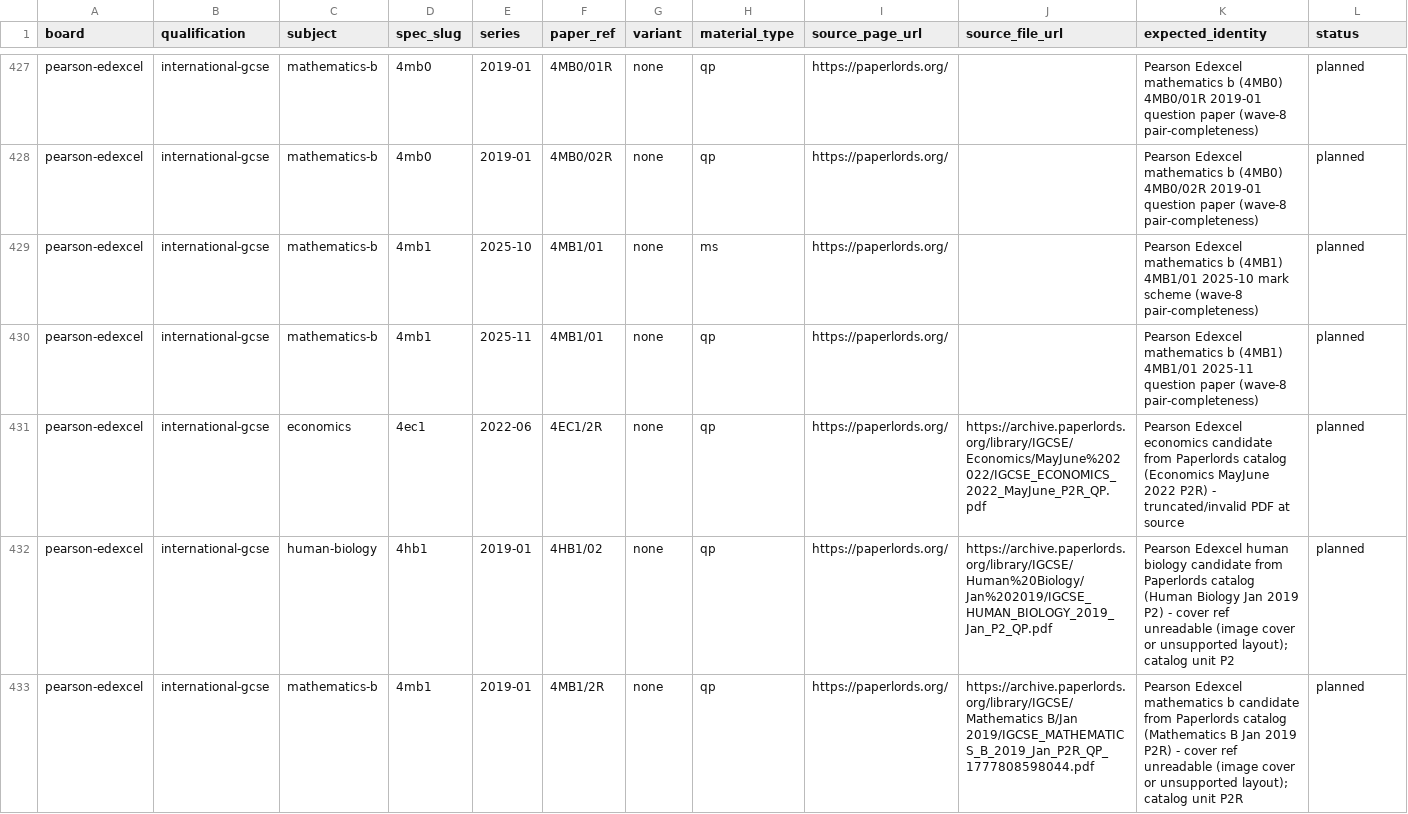
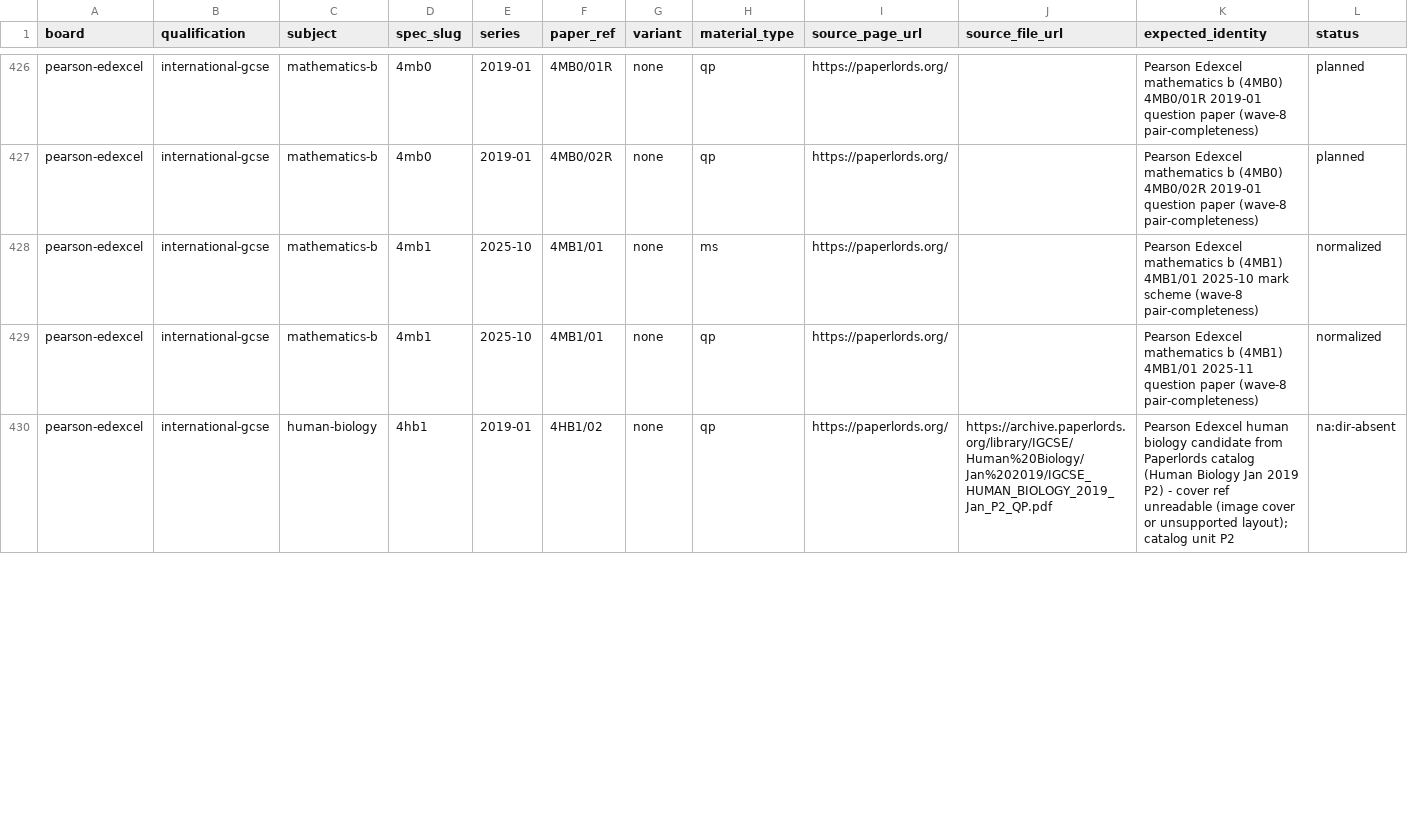
Before and after one commit to SyllabAI/syllabai-pastpapers, a CSV file: docs/ledger/file-gap-sweep.csv, drawn as a sheet; only a part is shown, gaps mark what is left out; the diff covers the shown part only.

Commit message:
docs(wave9): ledger 243 normalized / 140 planned / 57 na, IR wave-9 section, AUDIT §17 (F19 split-dir consolidation, F20 duplicate generations, F21 PMT reuse naming), README §35

```diff
--- a/docs/ledger/file-gap-sweep.csv
+++ b/docs/ledger/file-gap-sweep.csv
@@ -428,6 +427,4 @@ pearson-edexcel,international-gcse,mathematics-b,4mb0,2019-01,4MB0/01R,none,qp,h
 pearson-edexcel,international-gcse,mathematics-b,4mb0,2019-01,4MB0/02R,none,qp,https://paperlords.org/,,Pearson Edexcel mathematics b (4MB0) 4MB0/02R 2019-01 question paper (wave-8 pair-completeness),planned
-pearson-edexcel,international-gcse,mathematics-b,4mb1,2025-10,4MB1/01,none,ms,https://paperlords.org/,,Pearson Edexcel mathematics b (4MB1) 4MB1/01 2025-10 mark scheme (wave-8 pair-completeness),planned
-pearson-edexcel,international-gcse,mathematics-b,4mb1,2025-11,4MB1/01,none,qp,https://paperlords.org/,,Pearson Edexcel mathematics b (4MB1) 4MB1/01 2025-11 question paper (wave-8 pair-completeness),planned
-pearson-edexcel,international-gcse,economics,4ec1,2022-06,4EC1/2R,none,qp,https://paperlords.org/,https://archive.paperlords.org/library/IGCSE/Economics/MayJune%202022/IGCSE_ECONOMICS_2022_MayJune_P2R_QP.pdf,Pearson Edexcel economics candidate from Paperlords catalog (Economics MayJune 2022 P2R) - truncated/invalid PDF at source,planned
-pearson-edexcel,international-gcse,human-biology,4hb1,2019-01,4HB1/02,none,qp,https://paperlords.org/,https://archive.paperlords.org/library/IGCSE/Human%20Biology/Jan%202019/IGCSE_HUMAN_BIOLOGY_2019_Jan_P2_QP.pdf,Pearson Edexcel human biology candidate from Paperlords catalog (Human Biology Jan 2019 P2) - cover ref unreadable (image cover or unsupported layout); catalog unit P2,planned
-pearson-edexcel,international-gcse,mathematics-b,4mb1,2019-01,4MB1/2R,none,qp,https://paperlords.org/,https://archive.paperlords.org/library/IGCSE/Mathematics B/Jan 2019/IGCSE_MATHEMATICS_B_2019_Jan_P2R_QP_1777808598044.pdf,Pearson Edexcel mathematics b candidate from Paperlords catalog (Mathematics B Jan 2019 P2R) - cover ref unreadable (image cover or unsupported layout); catalog unit P2R,planned
+pearson-edexcel,international-gcse,mathematics-b,4mb1,2025-10,4MB1/01,none,ms,https://paperlords.org/,,Pearson Edexcel mathematics b (4MB1) 4MB1/01 2025-10 mark scheme (wave-8 pair-completeness),normalized
+pearson-edexcel,international-gcse,mathematics-b,4mb1,2025-10,4MB1/01,none,qp,https://paperlords.org/,,Pearson Edexcel mathematics b (4MB1) 4MB1/01 2025-11 question paper (wave-8 pair-completeness),normalized
+pearson-edexcel,international-gcse,human-biology,4hb1,2019-01,4HB1/02,none,qp,https://paperlords.org/,https://archive.paperlords.org/library/IGCSE/Human%20Biology/Jan%202019/IGCSE_HUMAN_BIOLOGY_2019_Jan_P2_QP.pdf,Pearson Edexcel human biology candidate from Paperlords catalog (Human Biology Jan 2019 P2) - cover ref unreadable (image cover or unsupported layout); catalog unit P2,na:dir-absent
```
Also changed, not shown: 1 added row, 3 removed rows and 110 edited cells elsewhere in this file, 4 other files.
